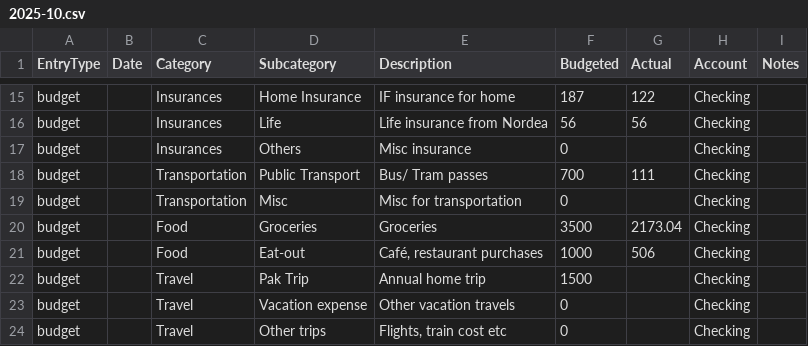
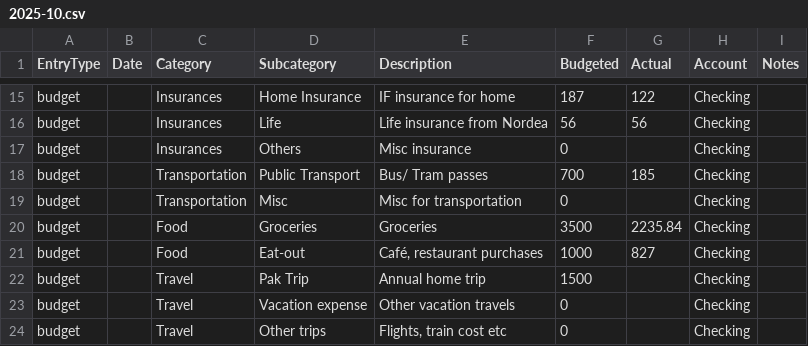
Before and after one commit to Naukh/main-repo, a CSV file: Apps/data/Monthly_budget_file/2025-10.csv, drawn as a sheet; only a part is shown, gaps mark what is left out.

```diff
--- a/Apps/data/Monthly_budget_file/2025-10.csv
+++ b/Apps/data/Monthly_budget_file/2025-10.csv
@@ -17,6 +17,6 @@ budget,,Insurances,Life,Life insurance from Nordea,56,56,Checking,
 budget,,Insurances,Others,Misc insurance,0,,Checking,
-budget,,Transportation,Public Transport,Bus/ Tram passes,700,111,Checking,
+budget,,Transportation,Public Transport,Bus/ Tram passes,700,185,Checking,
 budget,,Transportation,Misc,Misc for transportation,0,,Checking,
-budget,,Food,Groceries,Groceries,3500,2173.04,Checking,
-budget,,Food,Eat-out,"Café, restaurant purchases",1000,506,Checking,
+budget,,Food,Groceries,Groceries,3500,2235.84,Checking,
+budget,,Food,Eat-out,"Café, restaurant purchases",1000,827,Checking,
 budget,,Travel,Pak Trip,Annual home trip,1500,,Checking,
```
Also changed, not shown: Apps/data/Monthly_budget_file/2025-11.csv.
